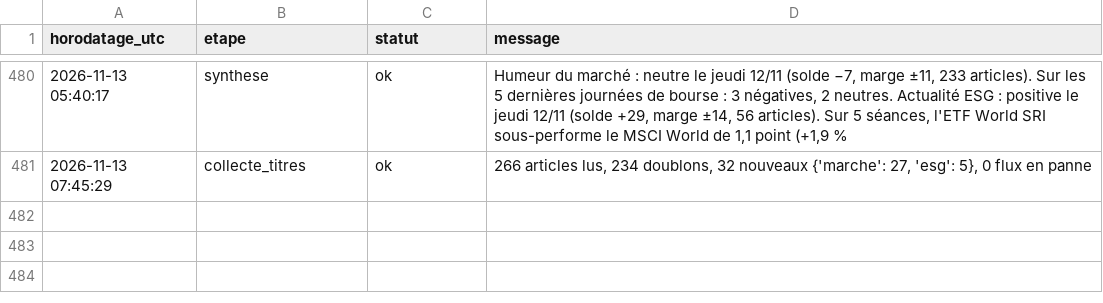
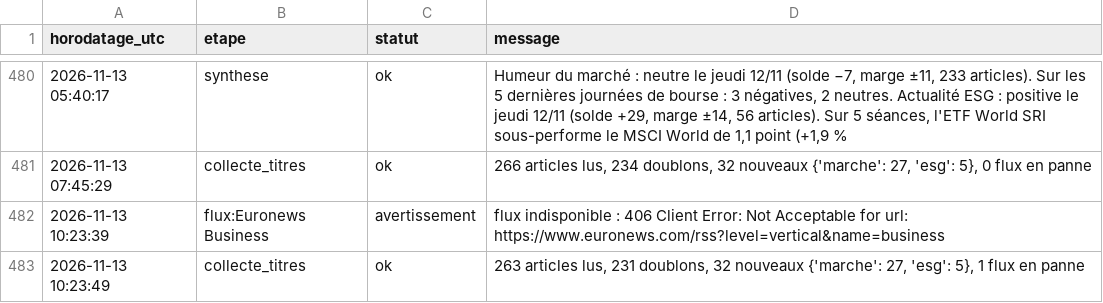
Before and after one commit to Gaaabbb444/contrepoint, a CSV file: data/journal_execution.csv, drawn as a sheet; only a part is shown, gaps mark what is left out.

```diff
--- a/data/journal_execution.csv
+++ b/data/journal_execution.csv
@@ -481 +481,3 @@
 2026-11-13 07:45:29,collecte_titres,ok,"266 articles lus, 234 doublons, 32 nouveaux {'marche': 27, 'esg': 5}, 0 flux en panne"
+2026-11-13 10:23:39,flux:Euronews Business,avertissement,flux indisponible : 406 Client Error: Not Acceptable for url: https://www.euronews.com/rss?level=vertical&name=business
+2026-11-13 10:23:49,collecte_titres,ok,"263 articles lus, 231 doublons, 32 nouveaux {'marche': 27, 'esg': 5}, 1 flux en panne"
```
Also changed, not shown: data/titres/2026/11/2026-11-12.csv, 1 other file.
